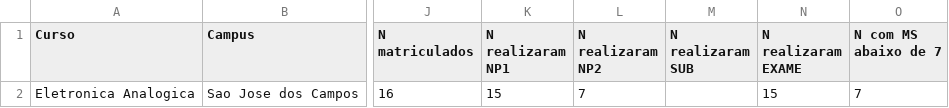
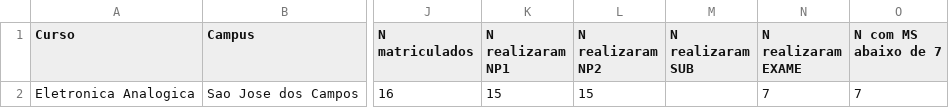
Before and after one commit to pesouza/rpa-unip-output, a CSV file: relatorio-pep-15303-2026-1.csv, drawn as a sheet; only a part is shown, gaps mark what is left out; the diff names each change by its address in the sheet, - before the commit and + after, or states it on an @@ line.

Commit message:
Atualizacao 2026-06-29 15:12 - relatorio-pep-15300-2026-1.csv, relatorio-pep-15600-2026-1.csv, relatorio-pep-15308-2026-1.csv, relatorio-pep-15608-2026-1.csv, relatorio-pep-15303-2026-1.csv, relatorio-pep-15603-2026-1.csv

```diff
--- a/relatorio-pep-15303-2026-1.csv
+++ b/relatorio-pep-15303-2026-1.csv
-L2 (N realizaram NP2): 7
+L2 (N realizaram NP2): 15
-N2 (N realizaram EXAME): 15
+N2 (N realizaram EXAME): 7
```
Also changed, not shown: relatorio-pep-15300-2026-1.csv, relatorio-pep-15308-2026-1.csv, 3 other files.
